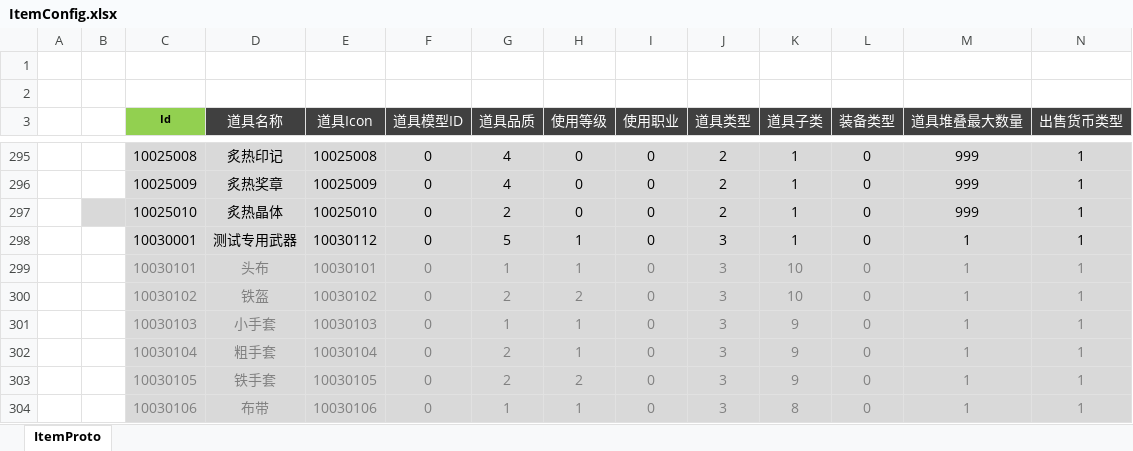
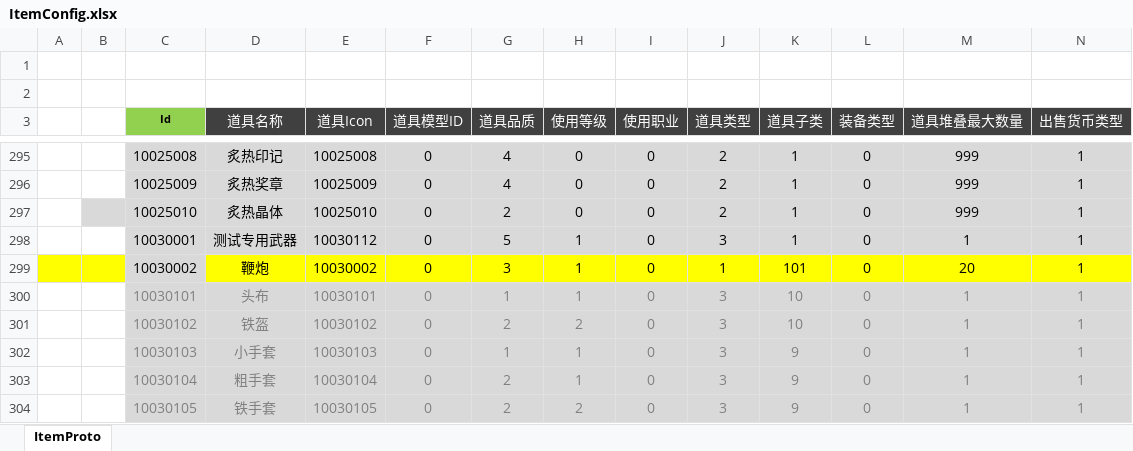
Before and after one commit to csyinghuochong/weijing, an Excel workbook: Excel/ItemConfig.xlsx, sheet ItemProto, drawn as a sheet; only a part is shown, gaps mark what is left out; the shorter side is filled out with more unchanged rows; values as stored, in another font and other column widths than the file's, no borders; rows hold the shown columns only; the diff names each change by its address in the sheet, - before the commit and + after, or states it on an @@ line.

```diff
--- a/Excel/ItemConfig.xlsx (sheet ItemProto)
+++ b/Excel/ItemConfig.xlsx (sheet ItemProto)
+row 299:  |  | 10030002 | 鞭炮 | 10030002 | 0 | 3 | 1 | 0 | 1 | 101 | 0 | 20 | 1
```
Also changed, not shown: Excel/ChengJiuConfig.xlsx, Excel/MonsterConfig.xlsx, 39 other files.
